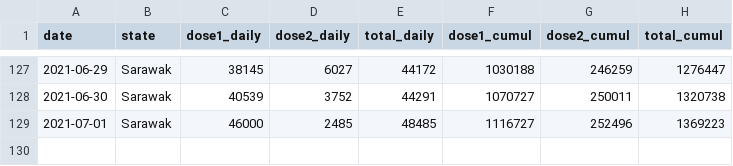
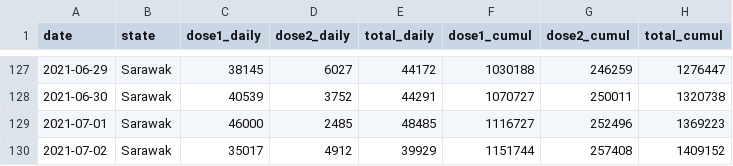
Before and after one commit to Road-Drum/citf-public, a CSV file: vaccination/vax-per-state/Sarawak.csv, drawn as a sheet; only a part is shown, gaps mark what is left out.

```diff
--- a/vaccination/vax-per-state/Sarawak.csv
+++ b/vaccination/vax-per-state/Sarawak.csv
@@ -129 +129,2 @@ date,state,dose1_daily,dose2_daily,total_daily,dose1_cumul,dose2_cumul,total_cum
 2021-07-01,Sarawak,46000,2485,48485,1116727,252496,1369223
+2021-07-02,Sarawak,35017,4912,39929,1151744,257408,1409152
```
Also changed, not shown: vaccination/vax-per-state/Negeri Sembilan.csv, vaccination/vax-per-state/Pulau Pinang.csv, 13 other files.
